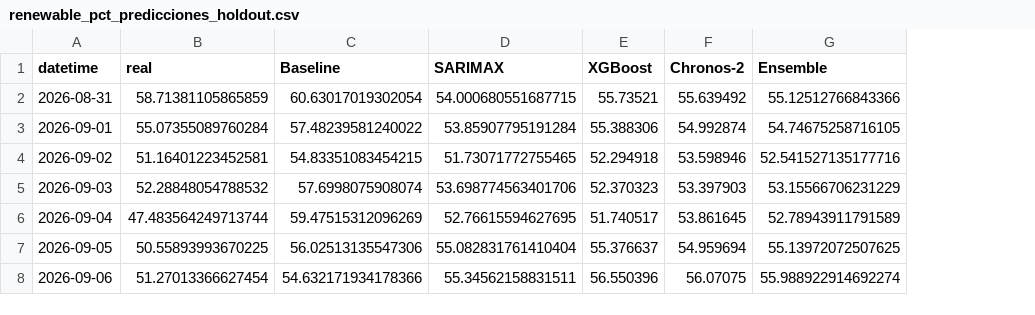
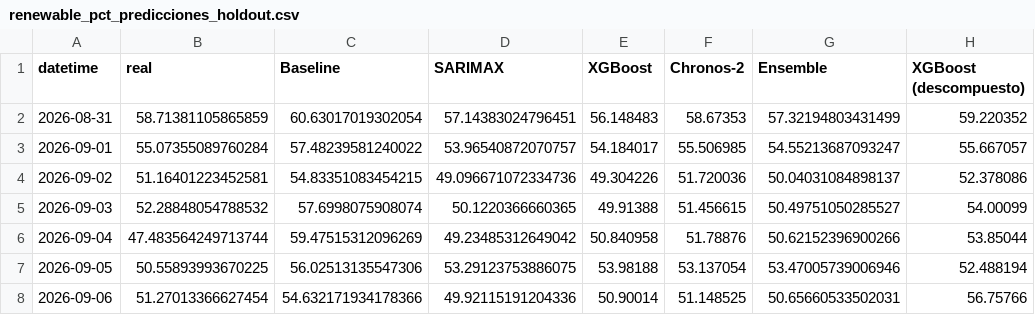
Before and after one commit to PabloMarpar/spain-energy-forecast, a CSV file: outputs/renewable_pct_predicciones_holdout.csv, drawn as a sheet; the diff names each change by its address in the sheet, - before the commit and + after, or states it on an @@ line.

```diff
--- a/outputs/renewable_pct_predicciones_holdout.csv
+++ b/outputs/renewable_pct_predicciones_holdout.csv
+column H (XGBoost (descompuesto)), rows 2-8: 59.220352 | 55.667057 | 52.378086 | 54.00099 | 53.85044 | 52.488194 | 56.75766
-D2 (SARIMAX): 54.000680551687715
+D2 (SARIMAX): 57.14383024796451
-E2 (XGBoost): 55.73521
+E2 (XGBoost): 56.148483
-F2 (Chronos-2): 55.639492
+F2 (Chronos-2): 58.67353
-G2 (Ensemble): 55.12512766843366
+G2 (Ensemble): 57.32194803431499
-D3 (SARIMAX): 53.85907795191284
+D3 (SARIMAX): 53.96540872070757
-E3 (XGBoost): 55.388306
+E3 (XGBoost): 54.184017
-F3 (Chronos-2): 54.992874
+F3 (Chronos-2): 55.506985
-G3 (Ensemble): 54.74675258716105
+G3 (Ensemble): 54.55213687093247
-D4 (SARIMAX): 51.73071772755465
+D4 (SARIMAX): 49.096671072334736
-E4 (XGBoost): 52.294918
+E4 (XGBoost): 49.304226
-F4 (Chronos-2): 53.598946
+F4 (Chronos-2): 51.720036
-G4 (Ensemble): 52.541527135177716
+G4 (Ensemble): 50.04031084898137
-D5 (SARIMAX): 53.698774563401706
+D5 (SARIMAX): 50.1220366660365
-E5 (XGBoost): 52.370323
+E5 (XGBoost): 49.91388
-F5 (Chronos-2): 53.397903
+F5 (Chronos-2): 51.456615
-G5 (Ensemble): 53.15566706231229
+G5 (Ensemble): 50.49751050285527
-D6 (SARIMAX): 52.76615594627695
+D6 (SARIMAX): 49.23485312649042
-E6 (XGBoost): 51.740517
+E6 (XGBoost): 50.840958
-F6 (Chronos-2): 53.861645
+F6 (Chronos-2): 51.78876
-G6 (Ensemble): 52.78943911791589
+G6 (Ensemble): 50.62152396900266
-D7 (SARIMAX): 55.082831761410404
+D7 (SARIMAX): 53.29123753886075
-E7 (XGBoost): 55.376637
+E7 (XGBoost): 53.98188
-F7 (Chronos-2): 54.959694
+F7 (Chronos-2): 53.137054
-G7 (Ensemble): 55.13972072507625
+G7 (Ensemble): 53.47005739006946
-D8 (SARIMAX): 55.34562158831511
+D8 (SARIMAX): 49.92115191204336
-E8 (XGBoost): 56.550396
+E8 (XGBoost): 50.90014
-F8 (Chronos-2): 56.07075
+F8 (Chronos-2): 51.148525
-G8 (Ensemble): 55.988922914692274
+G8 (Ensemble): 50.65660533502031
```
Also changed, not shown: outputs/demanda_mwh_predicciones_holdout.csv, 12 other files.
